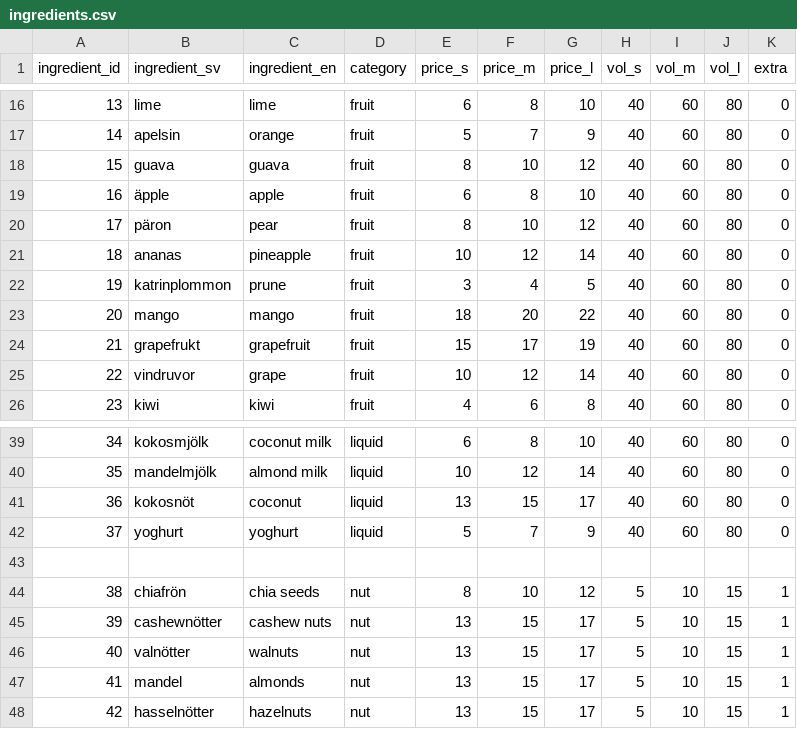
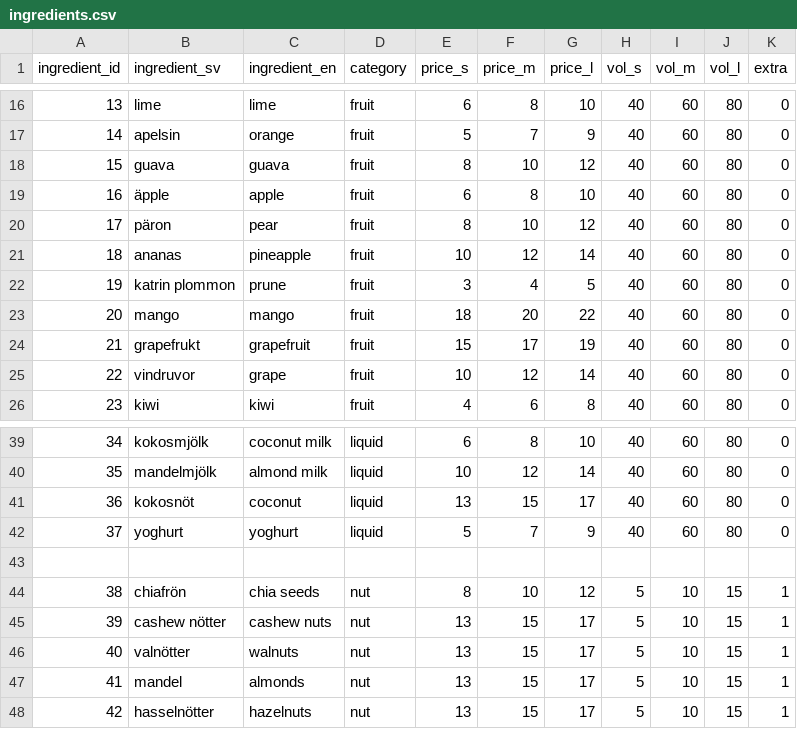
Before and after one commit to kejrun/KALASPINGLORNA, a CSV file: data/ingredients.csv, drawn as a sheet; only a part is shown, gaps mark what is left out.

```diff
--- a/data/ingredients.csv
+++ b/data/ingredients.csv
@@ -21,3 +21,3 @@
 18,ananas,pineapple,fruit,10,12,14,40,60,80,0
-19,katrinplommon,prune,fruit,3,4,5,40,60,80,0
+19,katrin plommon,prune,fruit,3,4,5,40,60,80,0
 20,mango,mango,fruit,18,20,22,40,60,80,0
@@ -44,3 +44,3 @@
 38,chiafrön,chia seeds,nut,8,10,12,5,10,15,1
-39,cashewnötter,cashew nuts,nut,13,15,17,5,10,15,1
+39,cashew nötter,cashew nuts,nut,13,15,17,5,10,15,1
 40,valnötter,walnuts,nut,13,15,17,5,10,15,1
```
Also changed, not shown: 1 other file.
